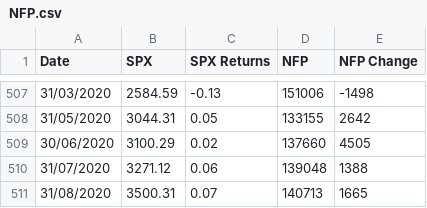
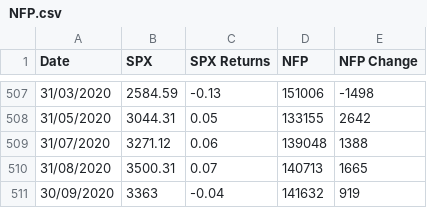
Before and after one commit to KristianTonev/KristianTonev.github.io, a CSV file: NFP.csv, drawn as a sheet; only a part is shown, gaps mark what is left out; the shorter side is filled out with more unchanged rows; the diff names each change by its address in the sheet, - before the commit and + after, or states it on an @@ line.

Commit message:
Update NFP.csv

```diff
--- a/NFP.csv
+++ b/NFP.csv
-row 509: 30/06/2020 | 3100.29 | 0.02 | 137660 | 4505
```
